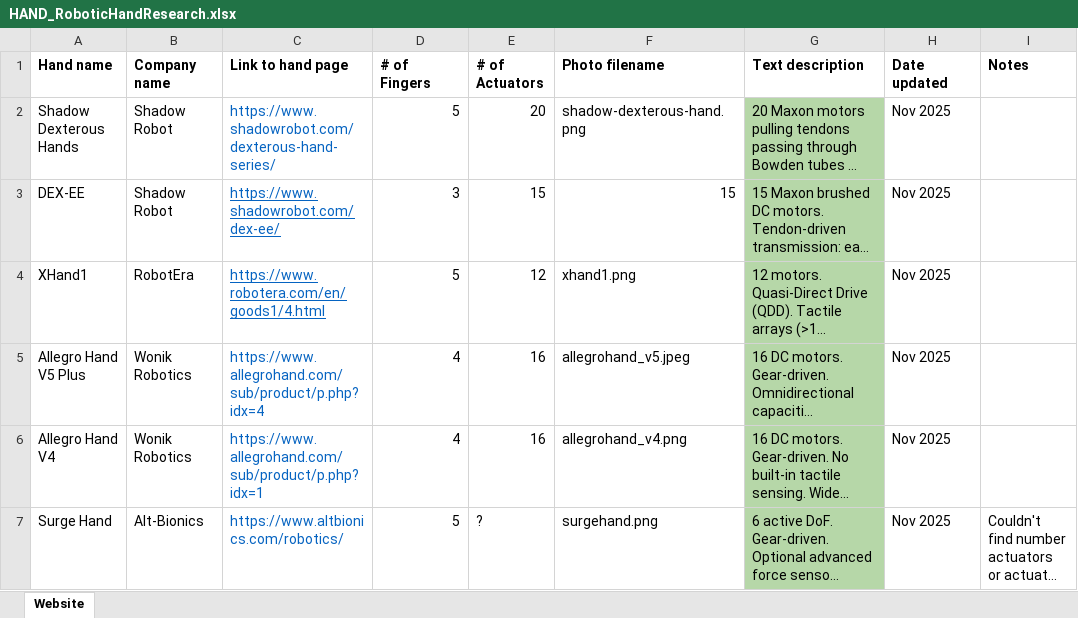
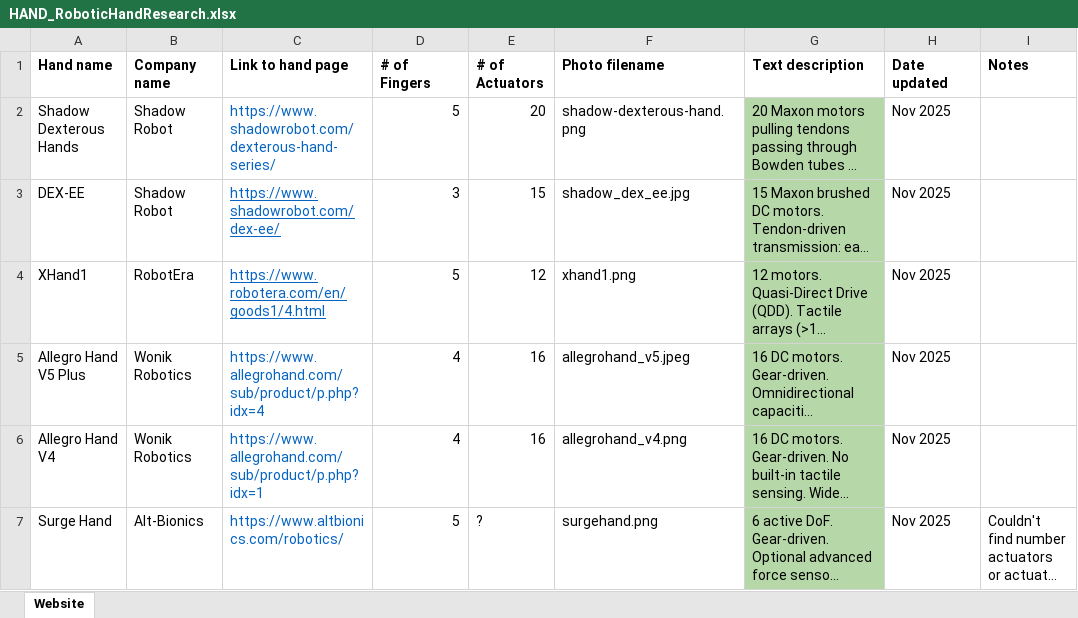
Before and after one commit to hand-erc/hand-erc.github.io, an Excel workbook: data/HAND_RoboticHandResearch.xlsx, sheet Website, drawn as a sheet; only a part is shown; long unchanged cells end in …; values as stored, in another font and other column widths than the file's, no borders; charts and pictures not drawn; the diff names each change by its address in the sheet, - before the commit and + after, or states it on an @@ line.

Commit message:
fixed name

```diff
--- a/data/HAND_RoboticHandResearch.xlsx (sheet Website)
+++ b/data/HAND_RoboticHandResearch.xlsx (sheet Website)
-F3 (Photo filename): 15
+F3 (Photo filename): shadow_dex_ee.jpg
```
Also changed, not shown: 1 other file.
